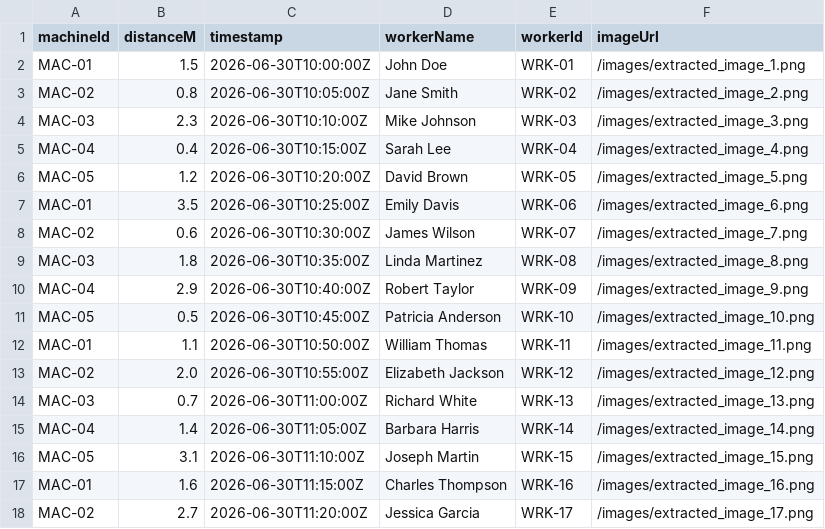
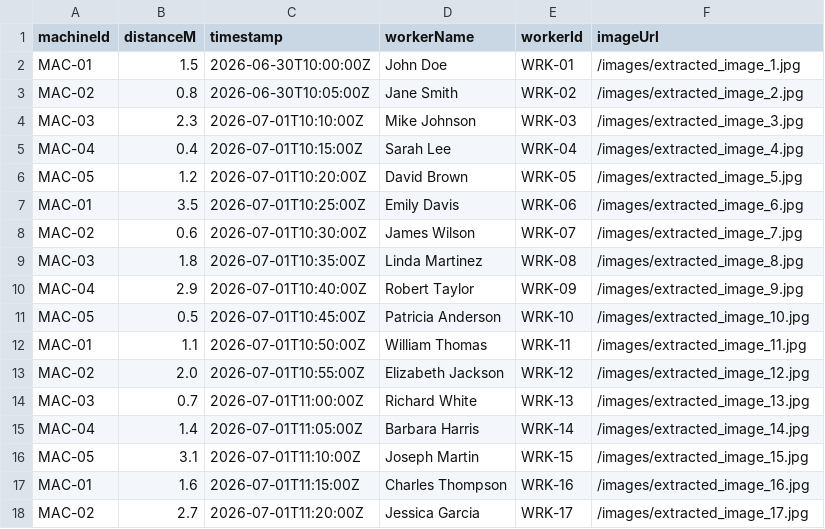
Before and after one commit to GANESHPATIL9899/watchful-dig-guard, a CSV file: telemetry_sample.csv, drawn as a sheet; only a part is shown; the diff covers the shown part only.

Commit message:
Convert extracted images to compressed JPEGs to reduce upload size

```diff
--- a/telemetry_sample.csv
+++ b/telemetry_sample.csv
@@ -1,18 +1,18 @@
 machineId,distanceM,timestamp,workerName,workerId,imageUrl
-MAC-01,1.5,2026-06-30T10:00:00Z,John Doe,WRK-01,/images/extracted_image_1.png
-MAC-02,0.8,2026-06-30T10:05:00Z,Jane Smith,WRK-02,/images/extracted_image_2.png
-MAC-03,2.3,2026-06-30T10:10:00Z,Mike Johnson,WRK-03,/images/extracted_image_3.png
-MAC-04,0.4,2026-06-30T10:15:00Z,Sarah Lee,WRK-04,/images/extracted_image_4.png
-MAC-05,1.2,2026-06-30T10:20:00Z,David Brown,WRK-05,/images/extracted_image_5.png
-MAC-01,3.5,2026-06-30T10:25:00Z,Emily Davis,WRK-06,/images/extracted_image_6.png
-MAC-02,0.6,2026-06-30T10:30:00Z,James Wilson,WRK-07,/images/extracted_image_7.png
-MAC-03,1.8,2026-06-30T10:35:00Z,Linda Martinez,WRK-08,/images/extracted_image_8.png
-MAC-04,2.9,2026-06-30T10:40:00Z,Robert Taylor,WRK-09,/images/extracted_image_9.png
-MAC-05,0.5,2026-06-30T10:45:00Z,Patricia Anderson,WRK-10,/images/extracted_image_10.png
-MAC-01,1.1,2026-06-30T10:50:00Z,William Thomas,WRK-11,/images/extracted_image_11.png
-MAC-02,2.0,2026-06-30T10:55:00Z,Elizabeth Jackson,WRK-12,/images/extracted_image_12.png
-MAC-03,0.7,2026-06-30T11:00:00Z,Richard White,WRK-13,/images/extracted_image_13.png
-MAC-04,1.4,2026-06-30T11:05:00Z,Barbara Harris,WRK-14,/images/extracted_image_14.png
-MAC-05,3.1,2026-06-30T11:10:00Z,Joseph Martin,WRK-15,/images/extracted_image_15.png
-MAC-01,1.6,2026-06-30T11:15:00Z,Charles Thompson,WRK-16,/images/extracted_image_16.png
-MAC-02,2.7,2026-06-30T11:20:00Z,Jessica Garcia,WRK-17,/images/extracted_image_17.png
+MAC-01,1.5,2026-06-30T10:00:00Z,John Doe,WRK-01,/images/extracted_image_1.jpg
+MAC-02,0.8,2026-06-30T10:05:00Z,Jane Smith,WRK-02,/images/extracted_image_2.jpg
+MAC-03,2.3,2026-07-01T10:10:00Z,Mike Johnson,WRK-03,/images/extracted_image_3.jpg
+MAC-04,0.4,2026-07-01T10:15:00Z,Sarah Lee,WRK-04,/images/extracted_image_4.jpg
+MAC-05,1.2,2026-07-01T10:20:00Z,David Brown,WRK-05,/images/extracted_image_5.jpg
+MAC-01,3.5,2026-07-01T10:25:00Z,Emily Davis,WRK-06,/images/extracted_image_6.jpg
+MAC-02,0.6,2026-07-01T10:30:00Z,James Wilson,WRK-07,/images/extracted_image_7.jpg
+MAC-03,1.8,2026-07-01T10:35:00Z,Linda Martinez,WRK-08,/images/extracted_image_8.jpg
+MAC-04,2.9,2026-07-01T10:40:00Z,Robert Taylor,WRK-09,/images/extracted_image_9.jpg
+MAC-05,0.5,2026-07-01T10:45:00Z,Patricia Anderson,WRK-10,/images/extracted_image_10.jpg
+MAC-01,1.1,2026-07-01T10:50:00Z,William Thomas,WRK-11,/images/extracted_image_11.jpg
+MAC-02,2.0,2026-07-01T10:55:00Z,Elizabeth Jackson,WRK-12,/images/extracted_image_12.jpg
+MAC-03,0.7,2026-07-01T11:00:00Z,Richard White,WRK-13,/images/extracted_image_13.jpg
+MAC-04,1.4,2026-07-01T11:05:00Z,Barbara Harris,WRK-14,/images/extracted_image_14.jpg
+MAC-05,3.1,2026-07-01T11:10:00Z,Joseph Martin,WRK-15,/images/extracted_image_15.jpg
+MAC-01,1.6,2026-07-01T11:15:00Z,Charles Thompson,WRK-16,/images/extracted_image_16.jpg
+MAC-02,2.7,2026-07-01T11:20:00Z,Jessica Garcia,WRK-17,/images/extracted_image_17.jpg
```
Also changed, not shown: 14 edited cells elsewhere in this file, 51 other files.
